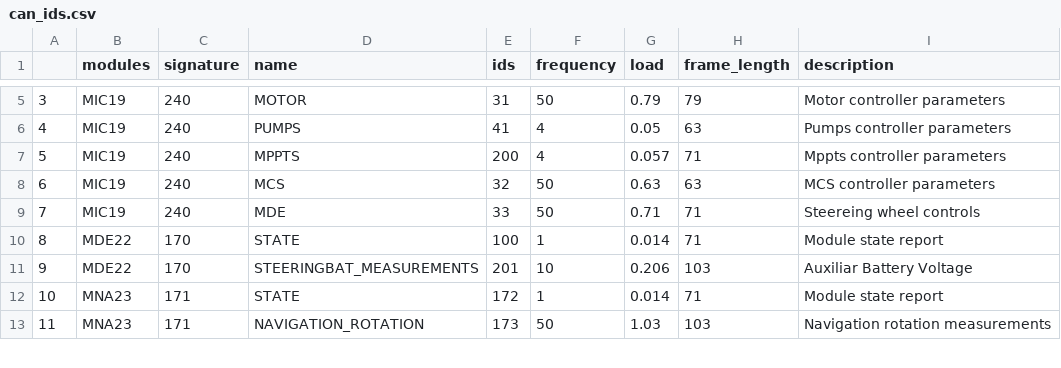
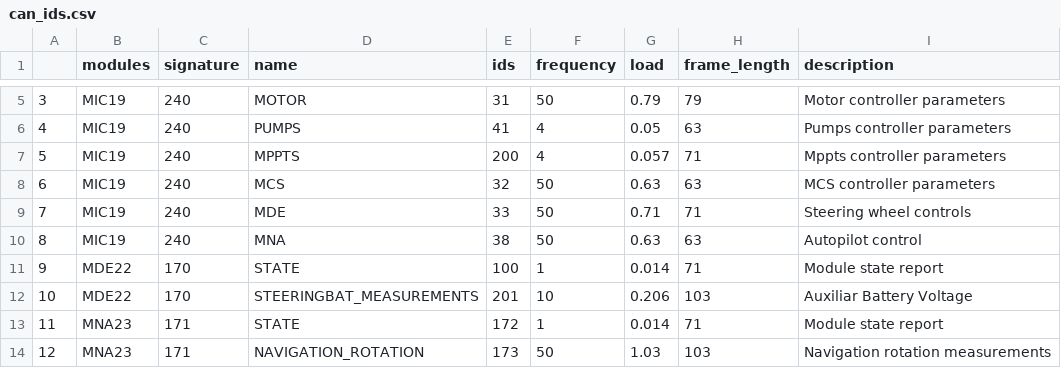
Before and after one commit to ZeniteSolar/CAN_IDS, a CSV file: can_ids.csv, drawn as a sheet; only a part is shown, gaps mark what is left out; addresses are those after the commit; the diff names each change by its address in the sheet, - before the commit and + after, or states it on an @@ line.

```diff
--- a/can_ids.csv
+++ b/can_ids.csv
-I9 (description): Steereing wheel controls
+I9 (description): Steering wheel controls
+row 10: 8 | MIC19 | 240 | MNA | 38 | 50 | 0.63 | 63 | Autopilot control
@@ column A renumbered from row 11 down @@
```
Also changed, not shown: 3 other files.
